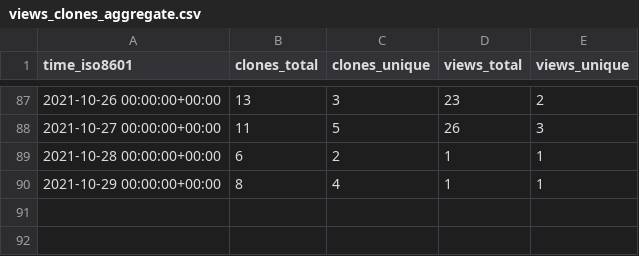
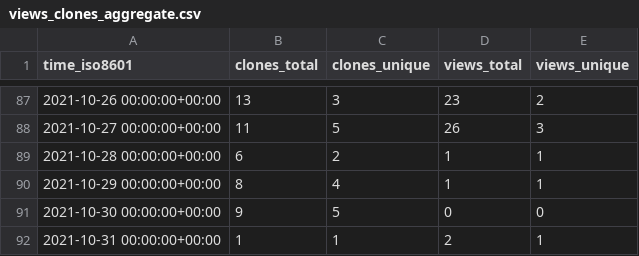
Before and after one commit to notional-labs/seahorse, a CSV file: notional-labs/sos/ghrs-data/views_clones_aggregate.csv, drawn as a sheet; only a part is shown, gaps mark what is left out.

```diff
--- a/notional-labs/sos/ghrs-data/views_clones_aggregate.csv
+++ b/notional-labs/sos/ghrs-data/views_clones_aggregate.csv
@@ -90 +90,3 @@ time_iso8601,clones_total,clones_unique,views_total,views_unique
 2021-10-29 00:00:00+00:00,8,4,1,1
+2021-10-30 00:00:00+00:00,9,5,0,0
+2021-10-31 00:00:00+00:00,1,1,2,1
```
Also changed, not shown: 1 other file.
